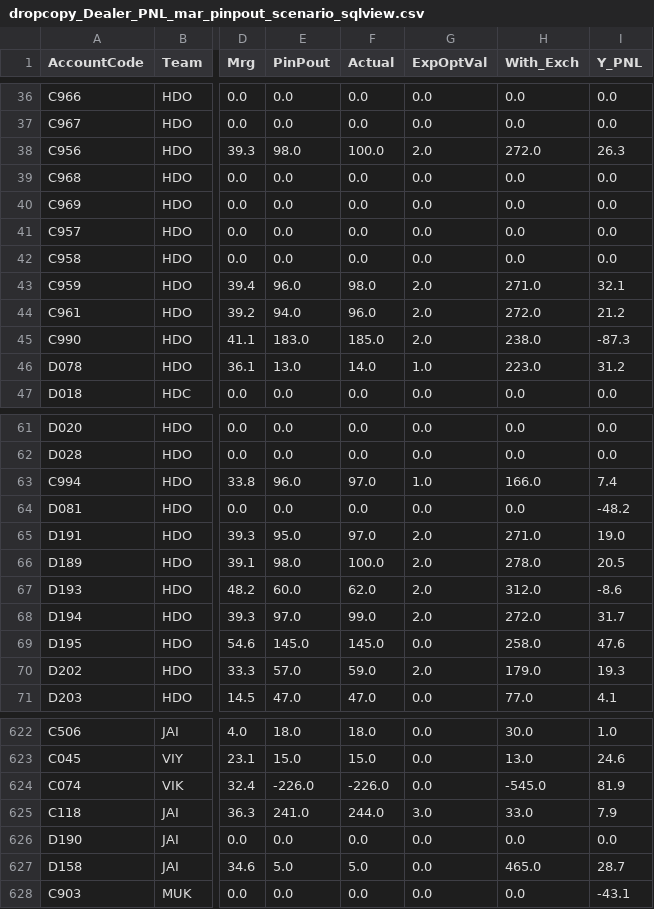
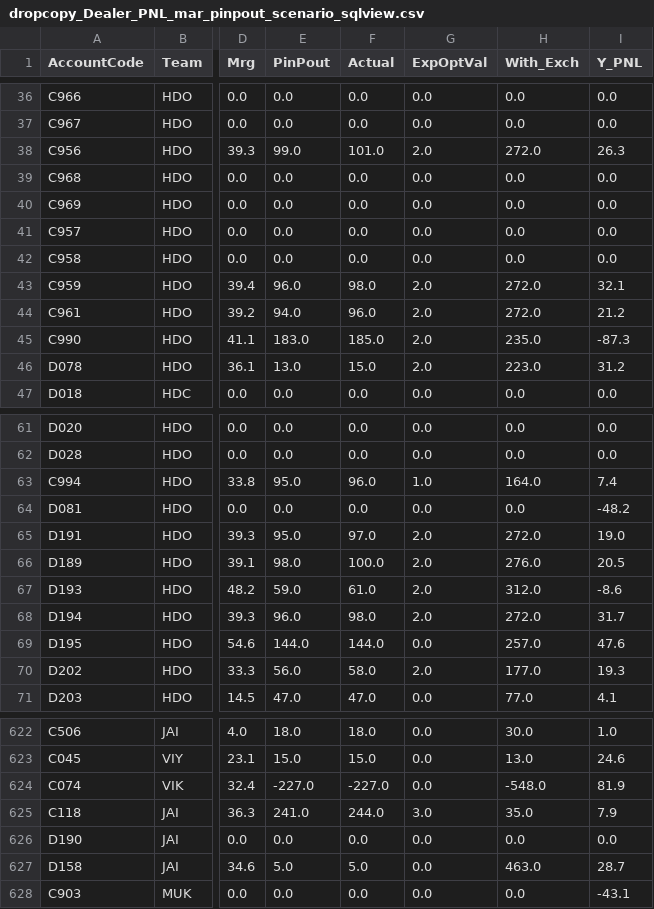
Before and after one commit to MuvvaSaiKarthik/st-live-app, a CSV file: dropcopy_Dealer_PNL_mar_pinpout_scenario_sqlview.csv, drawn as a sheet; only a part is shown, gaps mark what is left out; the diff covers the shown part only; the diff names each change by its address in the sheet, - before the commit and + after, or states it on an @@ line.

Commit message:
Update CSV file

```diff
--- a/dropcopy_Dealer_PNL_mar_pinpout_scenario_sqlview.csv
+++ b/dropcopy_Dealer_PNL_mar_pinpout_scenario_sqlview.csv
-E38 (PinPout): 98.0
+E38 (PinPout): 99.0
-F38 (Actual): 100.0
+F38 (Actual): 101.0
-H43 (With_Exch): 271.0
+H43 (With_Exch): 272.0
-H45 (With_Exch): 238.0
+H45 (With_Exch): 235.0
-F46 (Actual): 14.0
+F46 (Actual): 15.0
-G46 (ExpOptVal): 1.0
+G46 (ExpOptVal): 2.0
-E63 (PinPout): 96.0
+E63 (PinPout): 95.0
-F63 (Actual): 97.0
+F63 (Actual): 96.0
-H63 (With_Exch): 166.0
+H63 (With_Exch): 164.0
-H65 (With_Exch): 271.0
+H65 (With_Exch): 272.0
-H66 (With_Exch): 278.0
+H66 (With_Exch): 276.0
-E67 (PinPout): 60.0
+E67 (PinPout): 59.0
-F67 (Actual): 62.0
+F67 (Actual): 61.0
-E68 (PinPout): 97.0
+E68 (PinPout): 96.0
-F68 (Actual): 99.0
+F68 (Actual): 98.0
-E69 (PinPout): 145.0
+E69 (PinPout): 144.0
-F69 (Actual): 145.0
+F69 (Actual): 144.0
-H69 (With_Exch): 258.0
+H69 (With_Exch): 257.0
-E70 (PinPout): 57.0
+E70 (PinPout): 56.0
-F70 (Actual): 59.0
+F70 (Actual): 58.0
-H70 (With_Exch): 179.0
+H70 (With_Exch): 177.0
-E624 (PinPout): -226.0
+E624 (PinPout): -227.0
-F624 (Actual): -226.0
+F624 (Actual): -227.0
-H624 (With_Exch): -545.0
+H624 (With_Exch): -548.0
-H625 (With_Exch): 33.0
+H625 (With_Exch): 35.0
-H627 (With_Exch): 465.0
+H627 (With_Exch): 463.0
```
Also changed, not shown: 29 edited cells elsewhere in this file.
